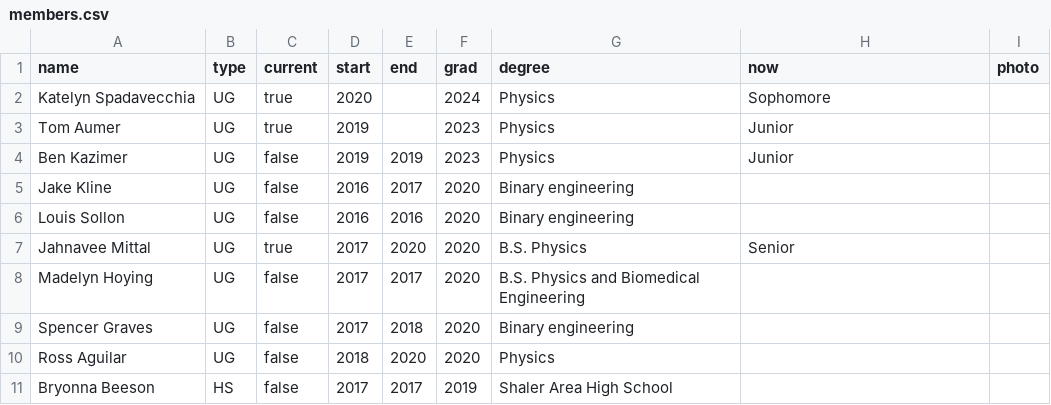
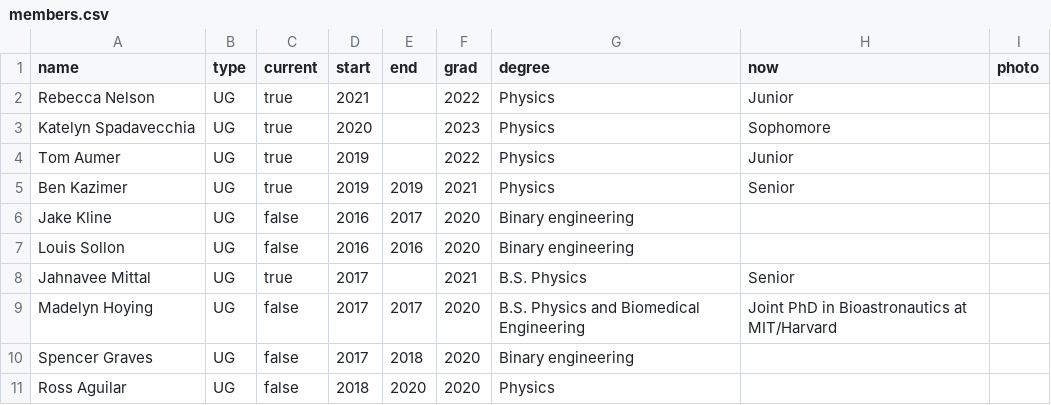
Before and after one commit to corcoted/corcoted.github.io, a CSV file: _data/members.csv, drawn as a sheet; only a part is shown; the shorter side is filled out with more unchanged rows.

```diff
--- a/_data/members.csv
+++ b/_data/members.csv
@@ -1,9 +1,10 @@
 name,type,current,start,end,grad,degree,now,photo
-Katelyn Spadavecchia,UG,true,2020,,2024,Physics,Sophomore,
-Tom Aumer,UG,true,2019,,2023,Physics,Junior,
-Ben Kazimer,UG,false,2019,2019,2023,Physics,Junior,
+Rebecca Nelson,UG,true,2021,,2022,Physics,Junior,
+Katelyn Spadavecchia,UG,true,2020,,2023,Physics,Sophomore,
+Tom Aumer,UG,true,2019,,2022,Physics,Junior,
+Ben Kazimer,UG,true,2019,2019,2021,Physics,Senior,
 Jake Kline,UG,false,2016,2017,2020,Binary engineering,,
 Louis Sollon,UG,false,2016,2016,2020,Binary engineering,,
-Jahnavee Mittal,UG,true,2017,2020,2020,B.S. Physics,Senior,
-Madelyn Hoying,UG,false,2017,2017,2020,B.S. Physics and Biomedical Engineering,,
+Jahnavee Mittal,UG,true,2017,,2021,B.S. Physics,Senior,
+Madelyn Hoying,UG,false,2017,2017,2020,B.S. Physics and Biomedical Engineering, Joint PhD in Bioastronautics at MIT/Harvard,
 Spencer Graves,UG,false,2017,2018,2020,Binary engineering,,
```
Also changed, not shown: 5 other files.
